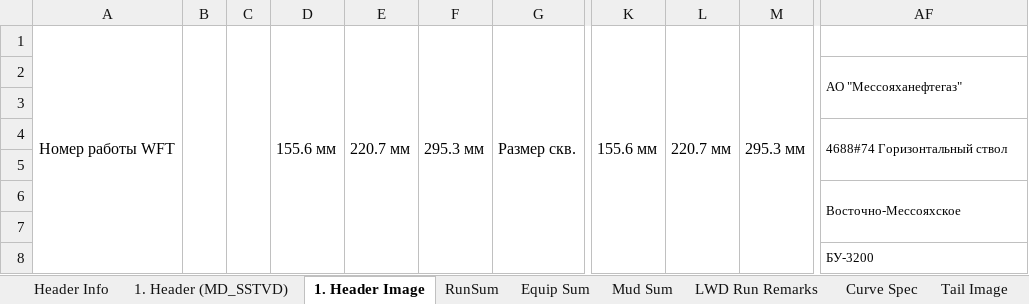
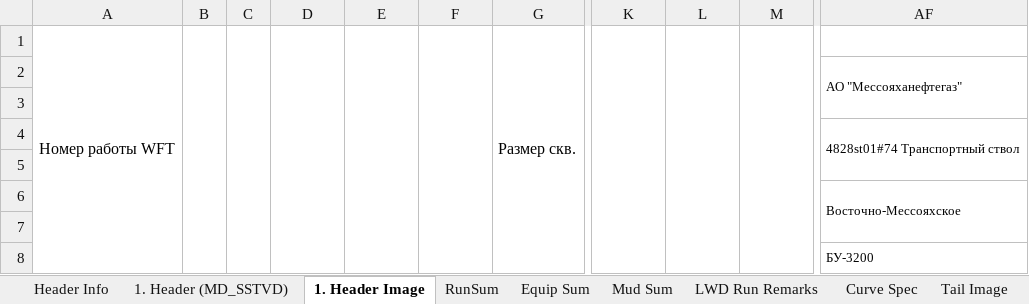
Before and after one commit to elllektron/FinalLog, an Excel workbook: FinalLog/Data/Header.xlsm, sheet 1. Header Image, drawn as a sheet; only a part is shown, gaps mark what is left out; values as stored, in another font and other column widths than the file's, no borders; charts and pictures not drawn; the diff covers the shown part only; the diff names each change by its address in the sheet, - before the commit and + after, or states it on an @@ line.

```diff
--- a/FinalLog/Data/Header.xlsm (sheet 1. Header Image)
+++ b/FinalLog/Data/Header.xlsm (sheet 1. Header Image)
-D1: 155.6 мм
+D1: (empty)
-E1: 220.7 мм
+E1: (empty)
-F1: 295.3 мм
+F1: (empty)
-K1: 155.6 мм
+K1: (empty)
-L1: 220.7 мм
+L1: (empty)
-M1: 295.3 мм
+M1: (empty)
-AF4: 4688#74 Горизонтальный ствол
+AF4: 4828st01#74 Транспортный ствол
```
Also changed, not shown: 6 added rows, 6 removed rows and 18 edited cells elsewhere in this sheet, sheet 1. Header (MD_SSTVD), sheet Header Info, sheet RunSum, sheet LWD Run Remarks, sheet Tail Image, sheet Tail LWD, 3 other files.
